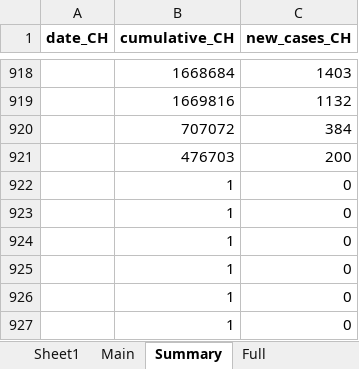
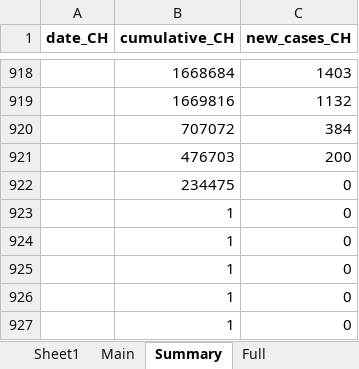
Before and after one commit to esolodko/p1_pub, an Excel workbook: xlsx_data/COVID19_Fallzahlen_CH.xlsx, sheet Summary, drawn as a sheet; only a part is shown, gaps mark what is left out; values as stored, in another font and other column widths than the file's, no borders; the diff names each change by its address in the sheet, - before the commit and + after, or states it on an @@ line.

```diff
--- a/xlsx_data/COVID19_Fallzahlen_CH.xlsx (sheet Summary)
+++ b/xlsx_data/COVID19_Fallzahlen_CH.xlsx (sheet Summary)
-B922 (cumulative_CH): 1
+B922 (cumulative_CH): 234475
```
Also changed, not shown: sheet Main.
